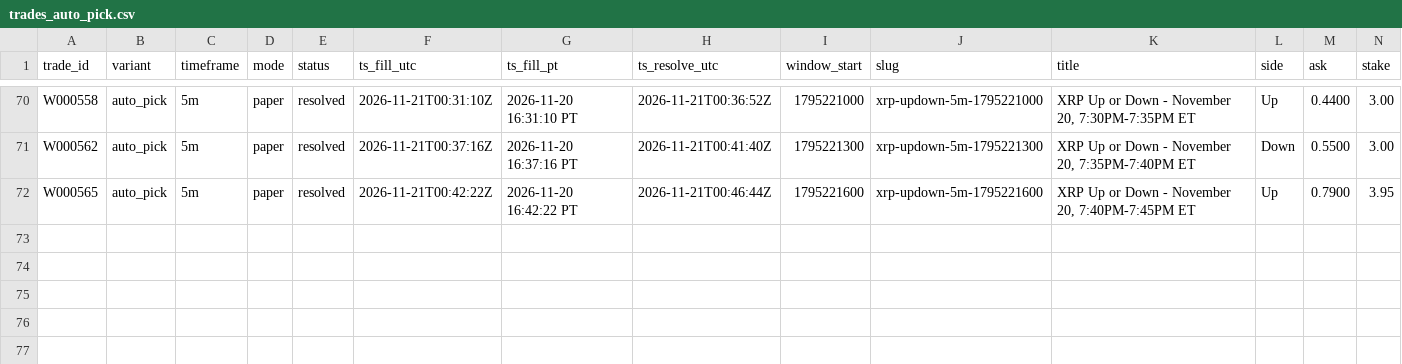
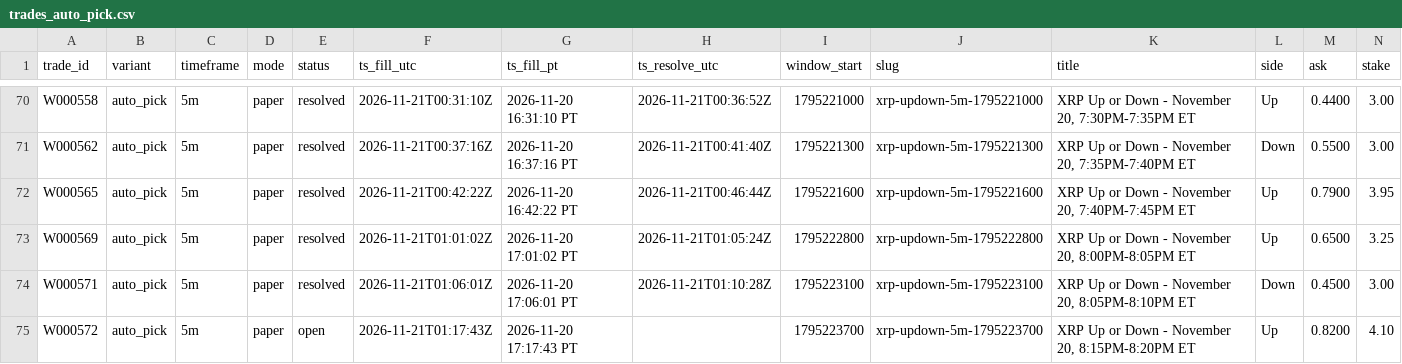
Before and after one commit to michaeldeuchar-dotcom/xrp-paper-bot, a CSV file: data/week1/trades_auto_pick.csv, drawn as a sheet; only a part is shown, gaps mark what is left out; rows hold the shown columns only; the diff names each change by its address in the sheet, - before the commit and + after, or states it on an @@ line.

```diff
--- a/data/week1/trades_auto_pick.csv
+++ b/data/week1/trades_auto_pick.csv
+row 73: W000569 | auto_pick | 5m | paper | resolved | 2026-11-21T01:01:02Z | 2026-11-20 17:01:02 PT | 2026-11-21T01:05:24Z | 1795222800 | xrp-updown-5m-1795222800 | XRP Up or Down - November 20, 8:00PM-8:05PM ET | Up | 0.6500 | 3.25
+row 74: W000571 | auto_pick | 5m | paper | resolved | 2026-11-21T01:06:01Z | 2026-11-20 17:06:01 PT | 2026-11-21T01:10:28Z | 1795223100 | xrp-updown-5m-1795223100 | XRP Up or Down - November 20, 8:05PM-8:10PM ET | Down | 0.4500 | 3.00
+row 75: W000572 | auto_pick | 5m | paper | open | 2026-11-21T01:17:43Z | 2026-11-20 17:17:43 PT |  | 1795223700 | xrp-updown-5m-1795223700 | XRP Up or Down - November 20, 8:15PM-8:20PM ET | Up | 0.8200 | 4.10
```
Also changed, not shown: data/week1/trades_control.csv, 5 other files.
